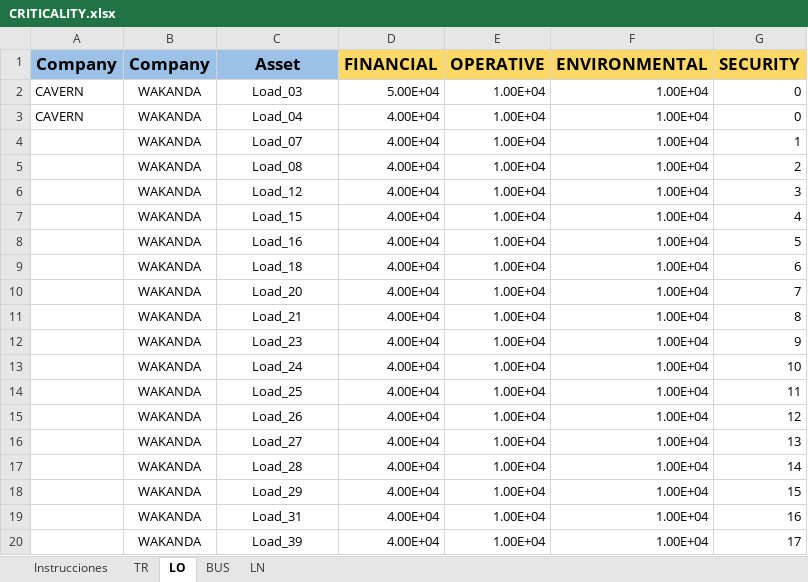
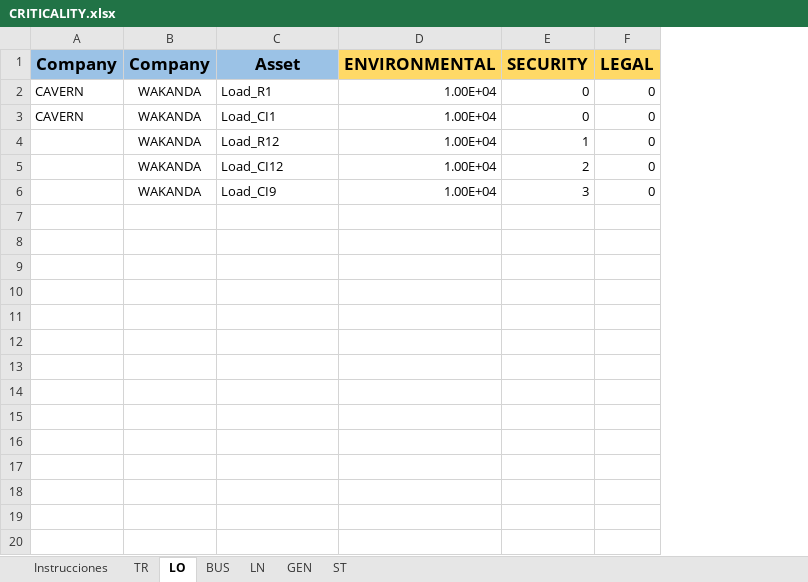
Before and after one commit to dlalvareza/PywerAPM, an Excel workbook: CASES/05_Challenge_Data/01_Data/CRITICALITY.xlsx, sheet LO, drawn as a sheet; values as stored, in another font and other column widths than the file's, no borders; charts and pictures not drawn; 1 other sheet too large or unreadable and not compared; removed rows and columns are numbered as before the commit, all else as after; the diff names each change by its address in the sheet, - before the commit and + after, or states it on an @@ line.

```diff
--- a/CASES/05_Challenge_Data/01_Data/CRITICALITY.xlsx (sheet LO)
+++ b/CASES/05_Challenge_Data/01_Data/CRITICALITY.xlsx (sheet LO)
+sheet tab: GEN
+sheet tab: ST
-column D (FINANCIAL), rows 2-6: 5.00E+04 | 4.00E+04 | 4.00E+04 | 4.00E+04 | 4.00E+04
-column E (OPERATIVE), rows 2-6: all 1.00E+04
+column F (LEGAL), rows 2-6: all 0
-C2 (Asset): Load_03
+C2 (Asset): Load_R1
-C2:C6 alignment: center
+C2:C6 alignment: left
-C3 (Asset): Load_04
+C3 (Asset): Load_CI1
-C4 (Asset): Load_07
+C4 (Asset): Load_R12
-C5 (Asset): Load_08
+C5 (Asset): Load_CI12
-C6 (Asset): Load_12
+C6 (Asset): Load_CI9
-row 7:  | WAKANDA | Load_15 | 4.00E+04 | 1.00E+04 | 1.00E+04 | 4
-row 8:  | WAKANDA | Load_16 | 4.00E+04 | 1.00E+04 | 1.00E+04 | 5
-row 9:  | WAKANDA | Load_18 | 4.00E+04 | 1.00E+04 | 1.00E+04 | 6
-row 10:  | WAKANDA | Load_20 | 4.00E+04 | 1.00E+04 | 1.00E+04 | 7
-row 11:  | WAKANDA | Load_21 | 4.00E+04 | 1.00E+04 | 1.00E+04 | 8
-row 12:  | WAKANDA | Load_23 | 4.00E+04 | 1.00E+04 | 1.00E+04 | 9
-row 13:  | WAKANDA | Load_24 | 4.00E+04 | 1.00E+04 | 1.00E+04 | 10
-row 14:  | WAKANDA | Load_25 | 4.00E+04 | 1.00E+04 | 1.00E+04 | 11
-row 15:  | WAKANDA | Load_26 | 4.00E+04 | 1.00E+04 | 1.00E+04 | 12
-row 16:  | WAKANDA | Load_27 | 4.00E+04 | 1.00E+04 | 1.00E+04 | 13
-row 17:  | WAKANDA | Load_28 | 4.00E+04 | 1.00E+04 | 1.00E+04 | 14
-row 18:  | WAKANDA | Load_29 | 4.00E+04 | 1.00E+04 | 1.00E+04 | 15
-row 19:  | WAKANDA | Load_31 | 4.00E+04 | 1.00E+04 | 1.00E+04 | 16
-row 20:  | WAKANDA | Load_39 | 4.00E+04 | 1.00E+04 | 1.00E+04 | 17
```
Also changed, not shown: sheet LN, sheet TR, charts or pictures, CASES/05_Challenge_Data/Challenge_Asset_Portfolio.xlsx, 30 other files.
